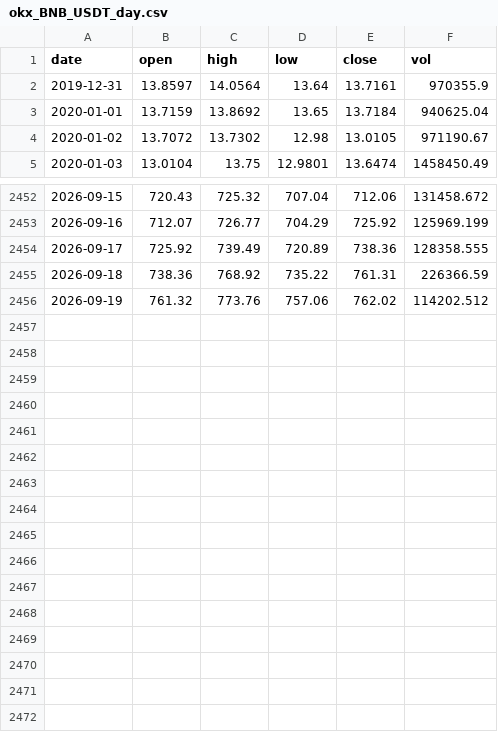
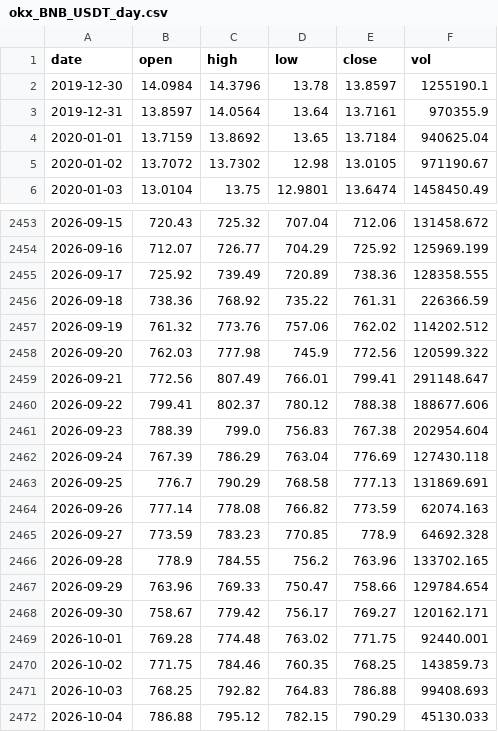
Before and after one commit to lixiaoli-bit/biquanjibenmian, a CSV file: data/okx_BNB_USDT_day.csv, drawn as a sheet; only a part is shown, gaps mark what is left out.

```diff
--- a/data/okx_BNB_USDT_day.csv
+++ b/data/okx_BNB_USDT_day.csv
@@ -1,2 +1,3 @@
 date,open,high,low,close,vol
+2019-12-30,14.0984,14.3796,13.78,13.8597,1255190.1
 2019-12-31,13.8597,14.0564,13.64,13.7161,970355.9
@@ -2456 +2457,16 @@ date,open,high,low,close,vol
 2026-09-19,761.32,773.76,757.06,762.02,114202.512
+2026-09-20,762.03,777.98,745.9,772.56,120599.322
+2026-09-21,772.56,807.49,766.01,799.41,291148.647
+2026-09-22,799.41,802.37,780.12,788.38,188677.606
+2026-09-23,788.39,799.0,756.83,767.38,202954.604
+2026-09-24,767.39,786.29,763.04,776.69,127430.118
+2026-09-25,776.7,790.29,768.58,777.13,131869.691
+2026-09-26,777.14,778.08,766.82,773.59,62074.163
+2026-09-27,773.59,783.23,770.85,778.9,64692.328
+2026-09-28,778.9,784.55,756.2,763.96,133702.165
+2026-09-29,763.96,769.33,750.47,758.66,129784.654
+2026-09-30,758.67,779.42,756.17,769.27,120162.171
+2026-10-01,769.28,774.48,763.02,771.75,92440.001
+2026-10-02,771.75,784.46,760.35,768.25,143859.73
+2026-10-03,768.25,792.82,764.83,786.88,99408.693
+2026-10-04,786.88,795.12,782.15,790.29,45130.033
```
Also changed, not shown: data/fng_history.csv, data/okx_BTC_USDT_day.csv, 3 other files.
